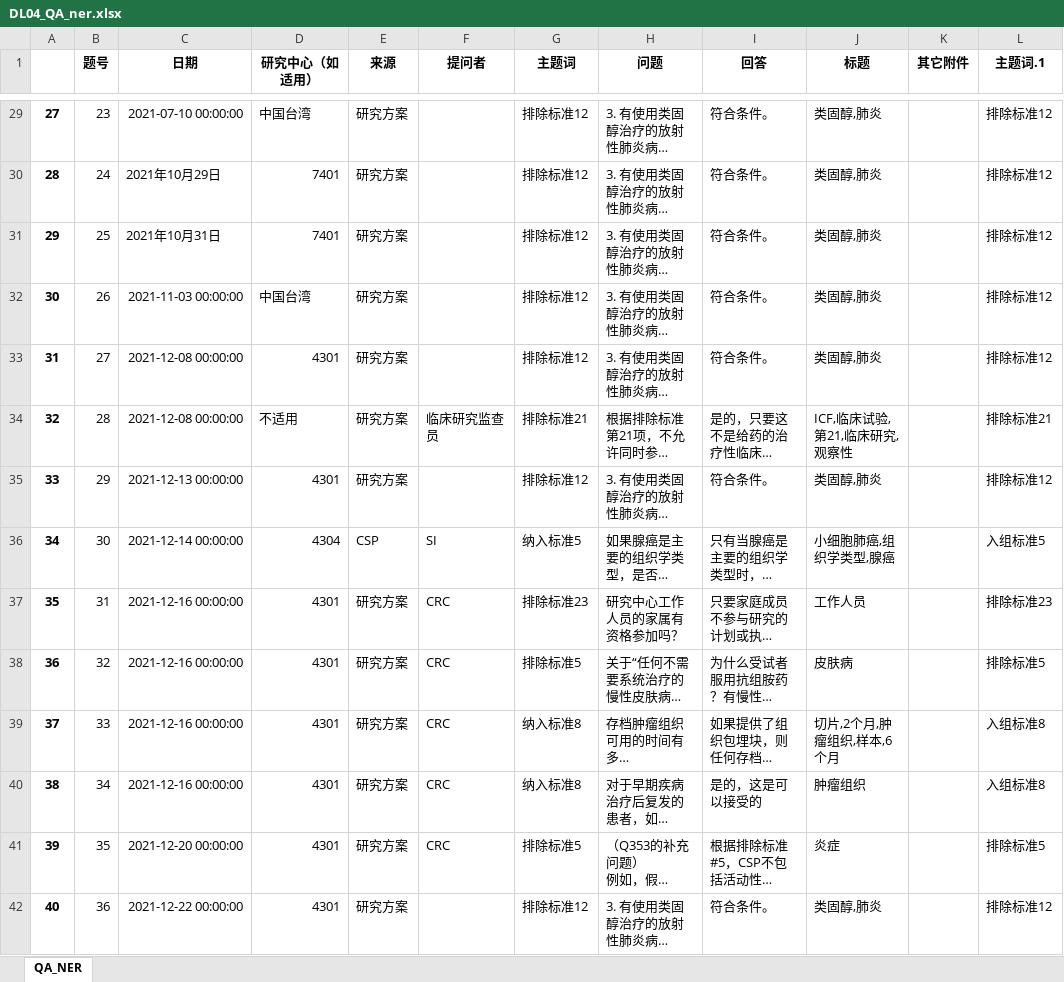
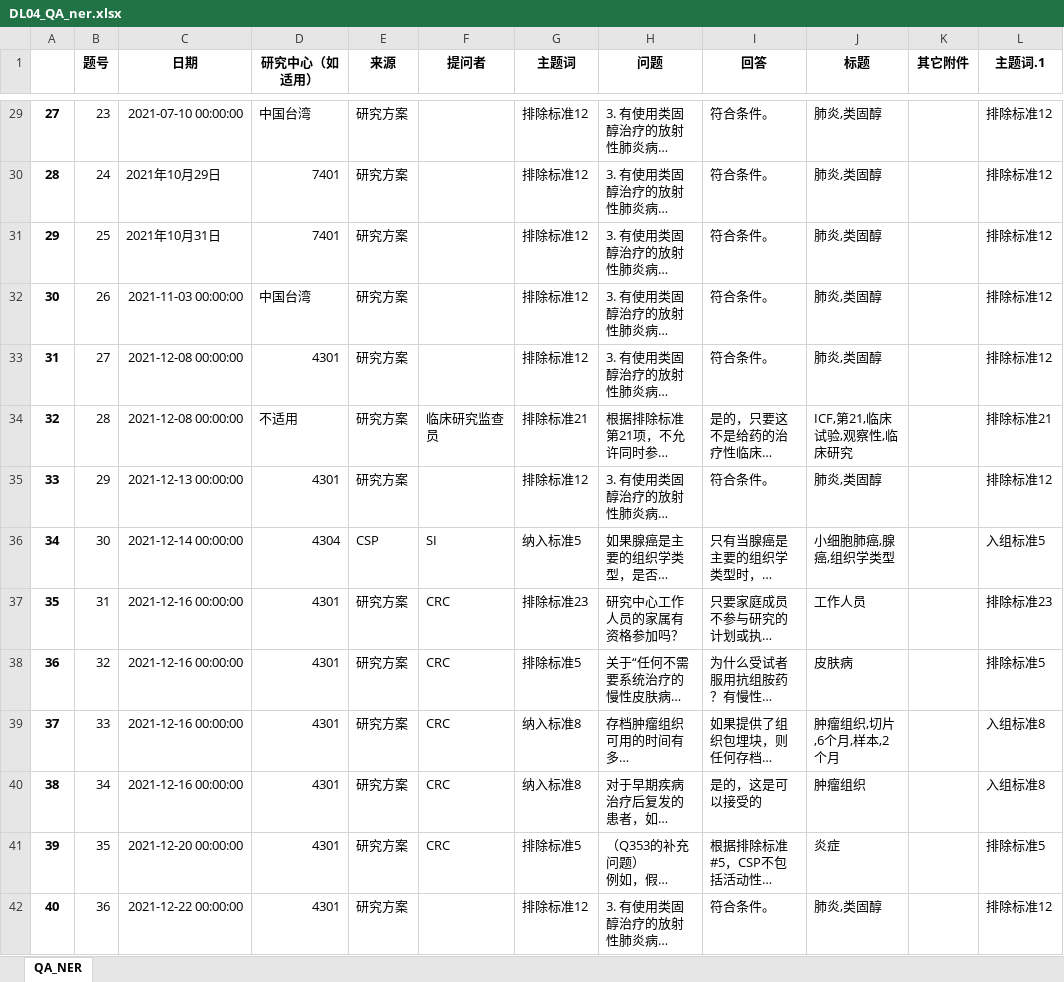
Before and after one commit to sailor723/rasa, an Excel workbook: new_graph_build/DL04_QA_ner.xlsx, sheet QA_NER, drawn as a sheet; only a part is shown, gaps mark what is left out; long unchanged cells end in …; values as stored, in another font and other column widths than the file's, no borders; the diff covers the shown part only; the diff names each change by its address in the sheet, - before the commit and + after, or states it on an @@ line.

```diff
--- a/new_graph_build/DL04_QA_ner.xlsx (sheet QA_NER)
+++ b/new_graph_build/DL04_QA_ner.xlsx (sheet QA_NER)
-J29:J33 (标题): 类固醇,肺炎
+J29:J33 (标题): 肺炎,类固醇
-J34 (标题): ICF,临床试验,第21,临床研究,观察性
+J34 (标题): ICF,第21,临床试验,观察性,临床研究
-J35 (标题): 类固醇,肺炎
+J35 (标题): 肺炎,类固醇
-J36 (标题): 小细胞肺癌,组织学类型,腺癌
+J36 (标题): 小细胞肺癌,腺癌,组织学类型
-J39 (标题): 切片,2个月,肿瘤组织,样本,6个月
+J39 (标题): 肿瘤组织,切片,6个月,样本,2个月
-J42 (标题): 类固醇,肺炎
+J42 (标题): 肺炎,类固醇
```
Also changed, not shown: 37 edited cells elsewhere in this sheet, new_graph_build/DL04_annotation_20220321 cyr combined.xlsx, 18 other files.
